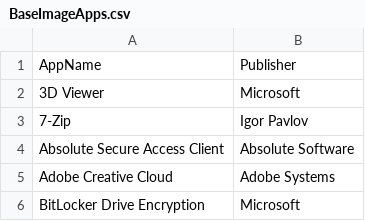
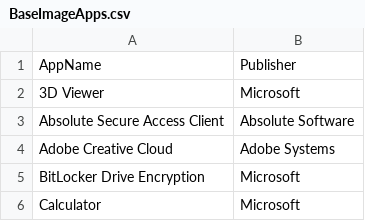
Before and after one commit to ktlawal/AppFilter, a CSV file: BaseImageApps.csv, drawn as a sheet; only a part is shown; the shorter side is filled out with more unchanged rows; the diff names each change by its address in the sheet, - before the commit and + after, or states it on an @@ line.

```diff
--- a/BaseImageApps.csv
+++ b/BaseImageApps.csv
-row 3: 7-Zip | Igor Pavlov
```
Also changed, not shown: 1 other file.
